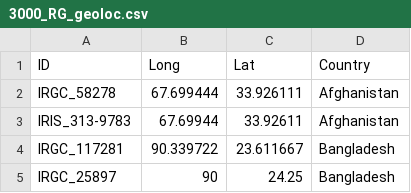
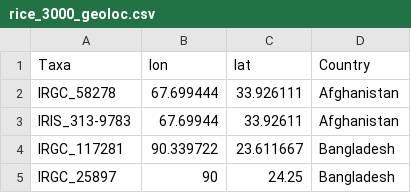
Before and after one commit to nirwan1265/Landadapt, a CSV file: data/geoloc/rice_3000_geoloc.csv (was data/geoloc/3000_RG_geoloc.csv), drawn as a sheet; only a part is shown; removed rows and columns are numbered as before the commit, all else as after; the diff names each change by its address in the sheet, - before the commit and + after, or states it on an @@ line.

```diff
--- a/data/geoloc/3000_RG_geoloc.csv
+++ b/data/geoloc/rice_3000_geoloc.csv
-row 1: ID | Long | Lat | Country
+row 1: Taxa | lon | lat | Country
```
Also changed, not shown: 43 other files.
